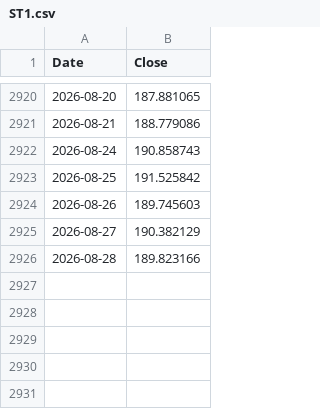
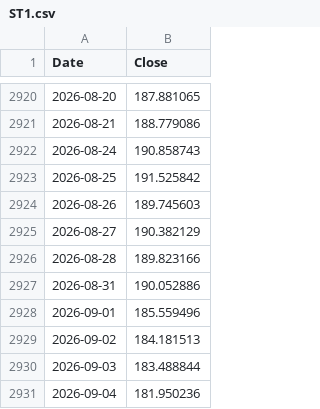
Before and after one commit to yahonal/fon-fiyat-verisi, a CSV file: html_yayin/ST1.csv, drawn as a sheet; only a part is shown, gaps mark what is left out; the diff names each change by its address in the sheet, - before the commit and + after, or states it on an @@ line.

Commit message:
html_yayin klasoru yuklendi

```diff
--- a/html_yayin/ST1.csv
+++ b/html_yayin/ST1.csv
+row 2927: 2026-08-31 | 190.052886
+row 2928: 2026-09-01 | 185.559496
+row 2929: 2026-09-02 | 184.181513
+row 2930: 2026-09-03 | 183.488844
+row 2931: 2026-09-04 | 181.950236
```
Also changed, not shown: html_yayin/AHI.csv, html_yayin/AK3.csv, 51 other files.
